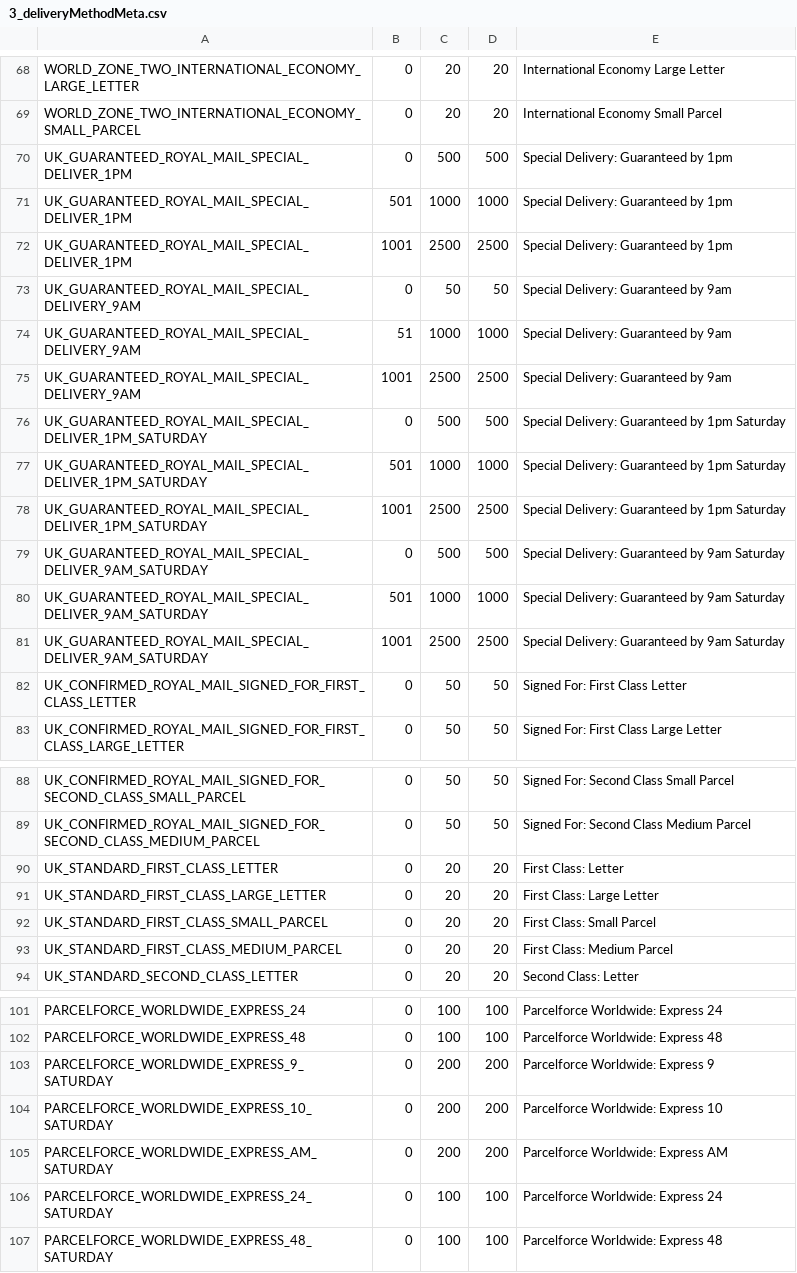
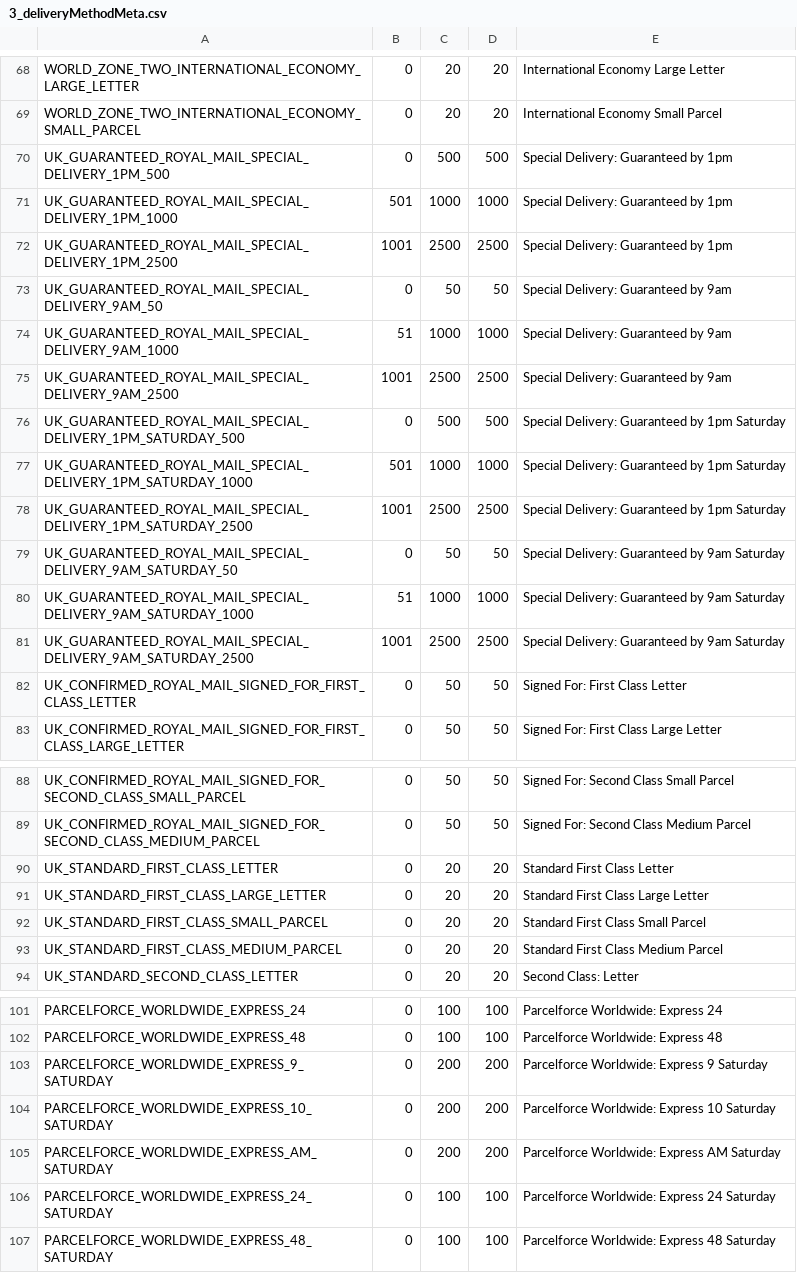
Before and after one commit to meanbee/royalmail-php-library, a CSV file: data/3_deliveryMethodMeta.csv, drawn as a sheet; only a part is shown, gaps mark what is left out.

```diff
--- a/data/3_deliveryMethodMeta.csv
+++ b/data/3_deliveryMethodMeta.csv
@@ -69,14 +69,14 @@ WORLD_ZONE_TWO_INTERNATIONAL_ECONOMY_LARGE_LETTER,0,20,20,"International Economy
 WORLD_ZONE_TWO_INTERNATIONAL_ECONOMY_SMALL_PARCEL,0,20,20,"International Economy Small Parcel"
-UK_GUARANTEED_ROYAL_MAIL_SPECIAL_DELIVER_1PM,0,500,500,"Special Delivery: Guaranteed by 1pm"
-UK_GUARANTEED_ROYAL_MAIL_SPECIAL_DELIVER_1PM,501,1000,1000,"Special Delivery: Guaranteed by 1pm"
-UK_GUARANTEED_ROYAL_MAIL_SPECIAL_DELIVER_1PM,1001,2500,2500,"Special Delivery: Guaranteed by 1pm"
-UK_GUARANTEED_ROYAL_MAIL_SPECIAL_DELIVERY_9AM,0,50,50,"Special Delivery: Guaranteed by 9am"
-UK_GUARANTEED_ROYAL_MAIL_SPECIAL_DELIVERY_9AM,51,1000,1000,"Special Delivery: Guaranteed by 9am"
-UK_GUARANTEED_ROYAL_MAIL_SPECIAL_DELIVERY_9AM,1001,2500,2500,"Special Delivery: Guaranteed by 9am"
-UK_GUARANTEED_ROYAL_MAIL_SPECIAL_DELIVER_1PM_SATURDAY,0,500,500,"Special Delivery: Guaranteed by 1pm Saturday"
-UK_GUARANTEED_ROYAL_MAIL_SPECIAL_DELIVER_1PM_SATURDAY,501,1000,1000,"Special Delivery: Guaranteed by 1pm Saturday"
-UK_GUARANTEED_ROYAL_MAIL_SPECIAL_DELIVER_1PM_SATURDAY,1001,2500,2500,"Special Delivery: Guaranteed by 1pm Saturday"
-UK_GUARANTEED_ROYAL_MAIL_SPECIAL_DELIVER_9AM_SATURDAY,0,500,500,"Special Delivery: Guaranteed by 9am Saturday"
-UK_GUARANTEED_ROYAL_MAIL_SPECIAL_DELIVER_9AM_SATURDAY,501,1000,1000,"Special Delivery: Guaranteed by 9am Saturday"
-UK_GUARANTEED_ROYAL_MAIL_SPECIAL_DELIVER_9AM_SATURDAY,1001,2500,2500,"Special Delivery: Guaranteed by 9am Saturday"
+UK_GUARANTEED_ROYAL_MAIL_SPECIAL_DELIVERY_1PM_500,0,500,500,"Special Delivery: Guaranteed by 1pm"
+UK_GUARANTEED_ROYAL_MAIL_SPECIAL_DELIVERY_1PM_1000,501,1000,1000,"Special Delivery: Guaranteed by 1pm"
+UK_GUARANTEED_ROYAL_MAIL_SPECIAL_DELIVERY_1PM_2500,1001,2500,2500,"Special Delivery: Guaranteed by 1pm"
+UK_GUARANTEED_ROYAL_MAIL_SPECIAL_DELIVERY_9AM_50,0,50,50,"Special Delivery: Guaranteed by 9am"
+UK_GUARANTEED_ROYAL_MAIL_SPECIAL_DELIVERY_9AM_1000,51,1000,1000,"Special Delivery: Guaranteed by 9am"
+UK_GUARANTEED_ROYAL_MAIL_SPECIAL_DELIVERY_9AM_2500,1001,2500,2500,"Special Delivery: Guaranteed by 9am"
+UK_GUARANTEED_ROYAL_MAIL_SPECIAL_DELIVERY_1PM_SATURDAY_500,0,500,500,"Special Delivery: Guaranteed by 1pm Saturday"
+UK_GUARANTEED_ROYAL_MAIL_SPECIAL_DELIVERY_1PM_SATURDAY_1000,501,1000,1000,"Special Delivery: Guaranteed by 1pm Saturday"
+UK_GUARANTEED_ROYAL_MAIL_SPECIAL_DELIVERY_1PM_SATURDAY_2500,1001,2500,2500,"Special Delivery: Guaranteed by 1pm Saturday"
+UK_GUARANTEED_ROYAL_MAIL_SPECIAL_DELIVERY_9AM_SATURDAY_50,0,50,50,"Special Delivery: Guaranteed by 9am Saturday"
+UK_GUARANTEED_ROYAL_MAIL_SPECIAL_DELIVERY_9AM_SATURDAY_1000,51,1000,1000,"Special Delivery: Guaranteed by 9am Saturday"
+UK_GUARANTEED_ROYAL_MAIL_SPECIAL_DELIVERY_9AM_SATURDAY_2500,1001,2500,2500,"Special Delivery: Guaranteed by 9am Saturday"
 UK_CONFIRMED_ROYAL_MAIL_SIGNED_FOR_FIRST_CLASS_LETTER,0,50,50,"Signed For: First Class Letter"
@@ -89,6 +89,6 @@ UK_CONFIRMED_ROYAL_MAIL_SIGNED_FOR_SECOND_CLASS_SMALL_PARCEL,0,50,50,"Signed For
 UK_CONFIRMED_ROYAL_MAIL_SIGNED_FOR_SECOND_CLASS_MEDIUM_PARCEL,0,50,50,"Signed For: Second Class Medium Parcel"
-UK_STANDARD_FIRST_CLASS_LETTER,0,20,20,"First Class: Letter"
-UK_STANDARD_FIRST_CLASS_LARGE_LETTER,0,20,20,"First Class: Large Letter"
-UK_STANDARD_FIRST_CLASS_SMALL_PARCEL,0,20,20,"First Class: Small Parcel"
-UK_STANDARD_FIRST_CLASS_MEDIUM_PARCEL,0,20,20,"First Class: Medium Parcel"
+UK_STANDARD_FIRST_CLASS_LETTER,0,20,20,"Standard First Class Letter"
+UK_STANDARD_FIRST_CLASS_LARGE_LETTER,0,20,20,"Standard First Class Large Letter"
+UK_STANDARD_FIRST_CLASS_SMALL_PARCEL,0,20,20,"Standard First Class Small Parcel"
+UK_STANDARD_FIRST_CLASS_MEDIUM_PARCEL,0,20,20,"Standard First Class Medium Parcel"
 UK_STANDARD_SECOND_CLASS_LETTER,0,20,20,"Second Class: Letter"
@@ -102,6 +102,6 @@ PARCELFORCE_WORLDWIDE_EXPRESS_24,0,100,100,"Parcelforce Worldwide: Express 24"
 PARCELFORCE_WORLDWIDE_EXPRESS_48,0,100,100,"Parcelforce Worldwide: Express 48"
-PARCELFORCE_WORLDWIDE_EXPRESS_9_SATURDAY,0,200,200,"Parcelforce Worldwide: Express 9"
-PARCELFORCE_WORLDWIDE_EXPRESS_10_SATURDAY,0,200,200,"Parcelforce Worldwide: Express 10"
-PARCELFORCE_WORLDWIDE_EXPRESS_AM_SATURDAY,0,200,200,"Parcelforce Worldwide: Express AM"
-PARCELFORCE_WORLDWIDE_EXPRESS_24_SATURDAY,0,100,100,"Parcelforce Worldwide: Express 24"
-PARCELFORCE_WORLDWIDE_EXPRESS_48_SATURDAY,0,100,100,"Parcelforce Worldwide: Express 48"
+PARCELFORCE_WORLDWIDE_EXPRESS_9_SATURDAY,0,200,200,"Parcelforce Worldwide: Express 9 Saturday"
+PARCELFORCE_WORLDWIDE_EXPRESS_10_SATURDAY,0,200,200,"Parcelforce Worldwide: Express 10 Saturday"
+PARCELFORCE_WORLDWIDE_EXPRESS_AM_SATURDAY,0,200,200,"Parcelforce Worldwide: Express AM Saturday"
+PARCELFORCE_WORLDWIDE_EXPRESS_24_SATURDAY,0,100,100,"Parcelforce Worldwide: Express 24 Saturday"
+PARCELFORCE_WORLDWIDE_EXPRESS_48_SATURDAY,0,100,100,"Parcelforce Worldwide: Express 48 Saturday"
```
Also changed, not shown: data/2_zoneToDeliveryMethod.csv, data/5_cleanNameToMethod.csv.
